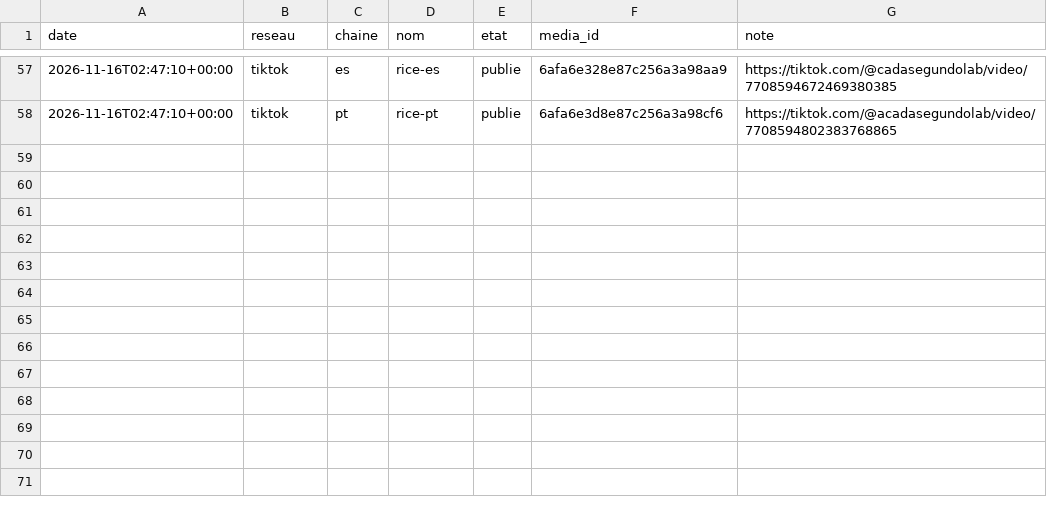
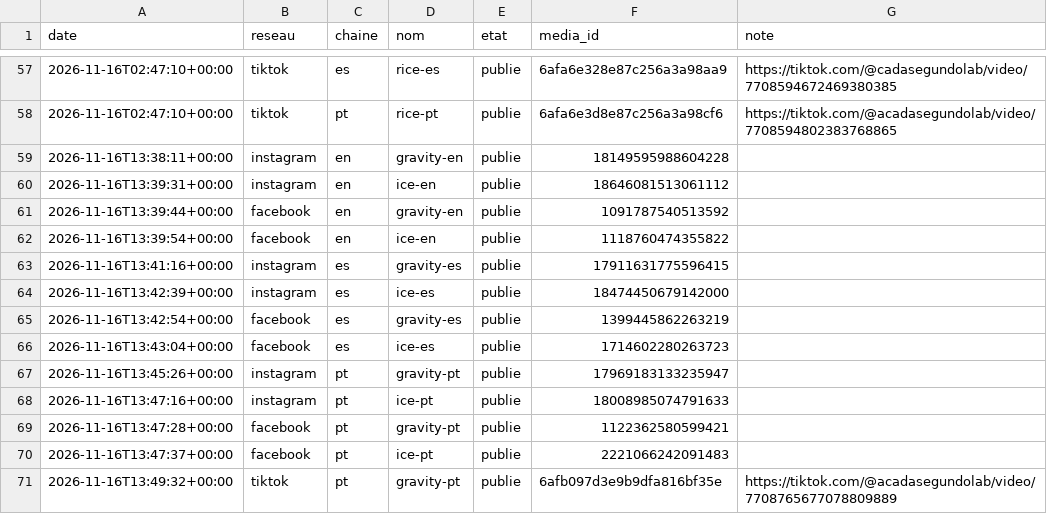
Before and after one commit to sueurhocqjules-droid/agence, a CSV file: registre/diffusions.csv, drawn as a sheet; only a part is shown, gaps mark what is left out.

```diff
--- a/registre/diffusions.csv
+++ b/registre/diffusions.csv
@@ -58 +58,14 @@ date,reseau,chaine,nom,etat,media_id,note
 2026-11-16T02:47:10+00:00,tiktok,pt,rice-pt,publie,6afa6e3d8e87c256a3a98cf6,https://tiktok.com/@acadasegundolab/video/7708594802383768865
+2026-11-16T13:38:11+00:00,instagram,en,gravity-en,publie,18149595988604228,
+2026-11-16T13:39:31+00:00,instagram,en,ice-en,publie,18646081513061112,
+2026-11-16T13:39:44+00:00,facebook,en,gravity-en,publie,1091787540513592,
+2026-11-16T13:39:54+00:00,facebook,en,ice-en,publie,1118760474355822,
+2026-11-16T13:41:16+00:00,instagram,es,gravity-es,publie,17911631775596415,
+2026-11-16T13:42:39+00:00,instagram,es,ice-es,publie,18474450679142000,
+2026-11-16T13:42:54+00:00,facebook,es,gravity-es,publie,1399445862263219,
+2026-11-16T13:43:04+00:00,facebook,es,ice-es,publie,1714602280263723,
+2026-11-16T13:45:26+00:00,instagram,pt,gravity-pt,publie,17969183133235947,
+2026-11-16T13:47:16+00:00,instagram,pt,ice-pt,publie,18008985074791633,
+2026-11-16T13:47:28+00:00,facebook,pt,gravity-pt,publie,1122362580599421,
+2026-11-16T13:47:37+00:00,facebook,pt,ice-pt,publie,2221066242091483,
+2026-11-16T13:49:32+00:00,tiktok,pt,gravity-pt,publie,6afb097d3e9b9dfa816bf35e,https://tiktok.com/@acadasegundolab/video/7708765677078809889
```
Also changed, not shown: registre/couts.csv, registre/stock.csv, 10 other files.
